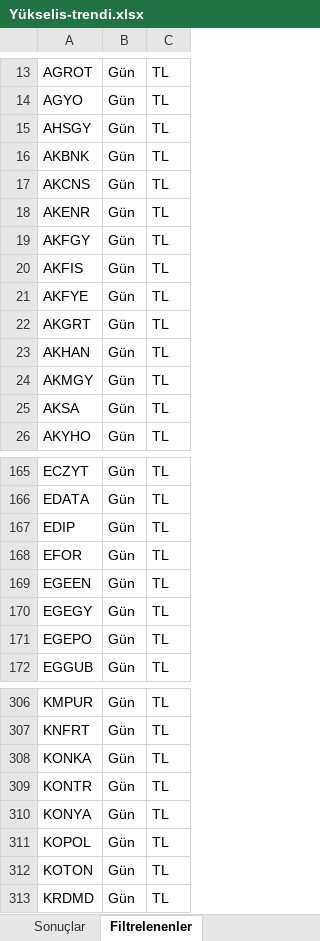
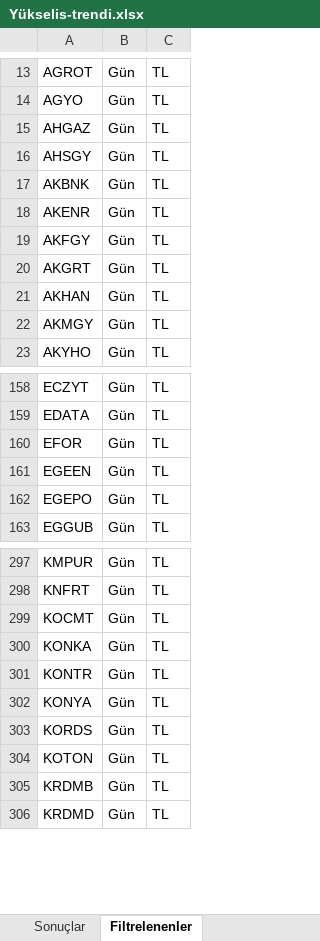
Before and after one commit to Ermana39/hoca-ile-borsa, an Excel workbook: app/borsa/gosterge-taramalari/data/Yükselis-trendi.xlsx, sheet Filtrelenenler, drawn as a sheet; only a part is shown, gaps mark what is left out; values as stored, in another font and other column widths than the file's, no borders; removed rows and columns are numbered as before the commit, all else as after; the diff covers the shown part only; the diff names each change by its address in the sheet, - before the commit and + after, or states it on an @@ line.

```diff
--- a/app/borsa/gosterge-taramalari/data/Yükselis-trendi.xlsx (sheet Filtrelenenler)
+++ b/app/borsa/gosterge-taramalari/data/Yükselis-trendi.xlsx (sheet Filtrelenenler)
+row 15: AHGAZ | Gün | TL
-row 17: AKCNS | Gün | TL
-row 20: AKFIS | Gün | TL
-row 21: AKFYE | Gün | TL
-row 25: AKSA | Gün | TL
-row 167: EDIP | Gün | TL
-row 170: EGEGY | Gün | TL
+row 299: KOCMT | Gün | TL
-A303: KOPOL
+A303: KORDS
+row 305: KRDMB | Gün | TL
```
Also changed, not shown: 7 added rows and 13 removed rows elsewhere in this sheet, sheet Sonuçlar, app/borsa/gosterge-taramalari/data/düsüs-trendi.xlsx, app/borsa/gosterge-taramalari/data/guclu-trend-momentum.xlsx, 21 other files.
